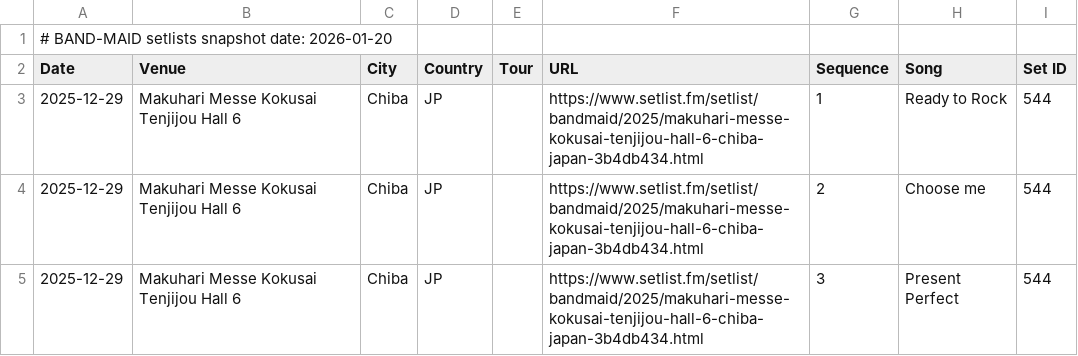
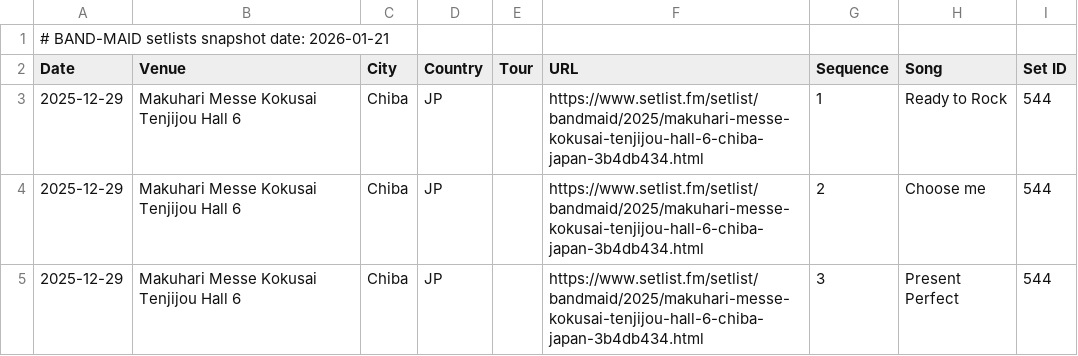
Before and after one commit to DriveTimeBM/BAND-MAID_gpt, a TSV file: okyuji/setlists.tsv, drawn as a sheet; only a part is shown.

```diff
--- a/okyuji/setlists.tsv
+++ b/okyuji/setlists.tsv
@@ -1,2 +1,2 @@
-# BAND-MAID setlists snapshot date: 2026-01-20
+# BAND-MAID setlists snapshot date: 2026-01-21
 Date	Venue	City	Country	Tour	URL	Sequence	Song	Set ID
```
Also changed, not shown: fanclub/fanclub.tsv, fanclub/gallery.tsv, 10 other files.
